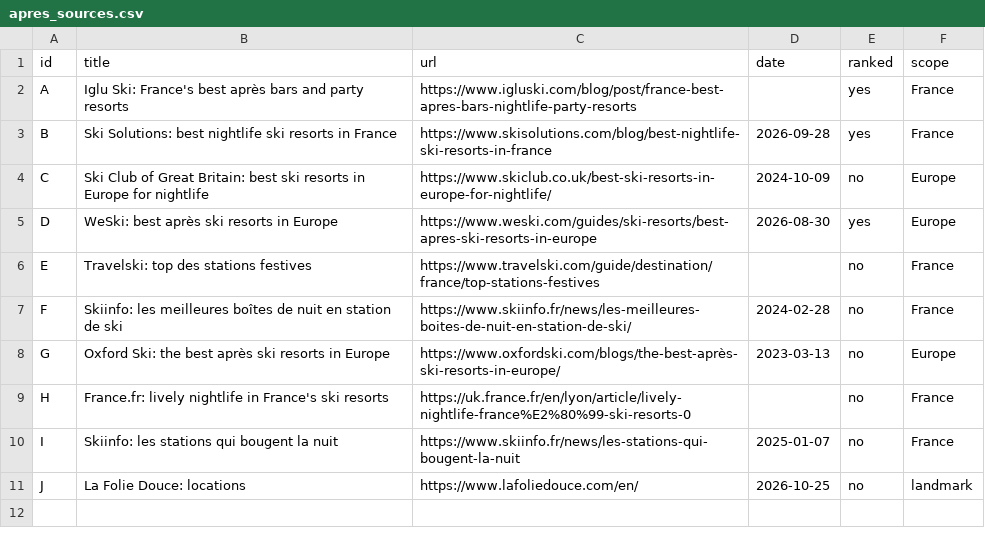
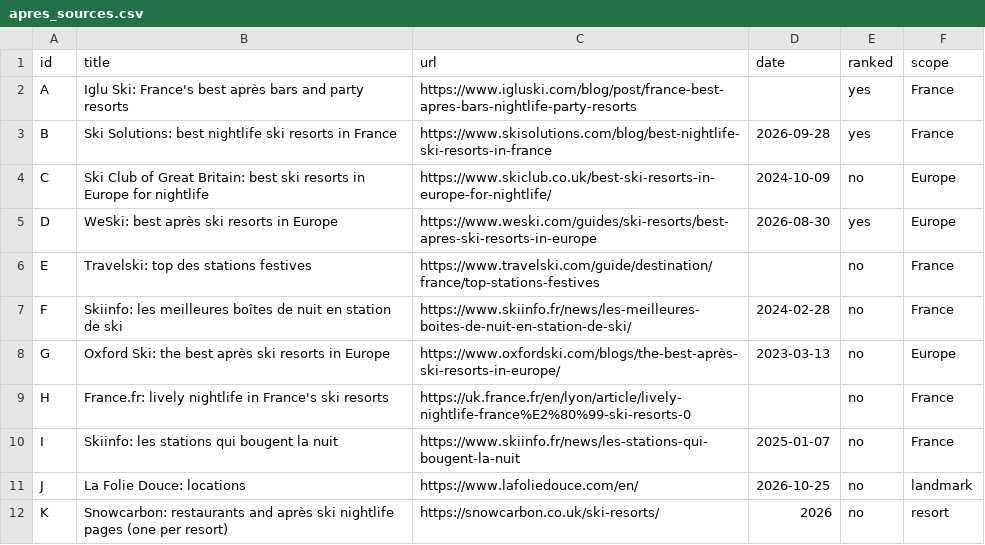
Before and after one commit to nicksc1cc/snowcatcher, a CSV file: research/scoring/northern-alps/data/apres_sources.csv, drawn as a sheet.

```diff
--- a/research/scoring/northern-alps/data/apres_sources.csv
+++ b/research/scoring/northern-alps/data/apres_sources.csv
@@ -11 +11,2 @@ I,Skiinfo: les stations qui bougent la nuit,https://www.skiinfo.fr/news/les-stat
 J,La Folie Douce: locations,https://www.lafoliedouce.com/en/,2026-10-25,no,landmark
+K,Snowcarbon: restaurants and après ski nightlife pages (one per resort),https://snowcarbon.co.uk/ski-resorts/,2026,no,resort
```
Also changed, not shown: research/scoring/northern-alps/data/apres_mentions.csv, research/scoring/northern-alps/out/scores_v11.csv, 3 other files.
